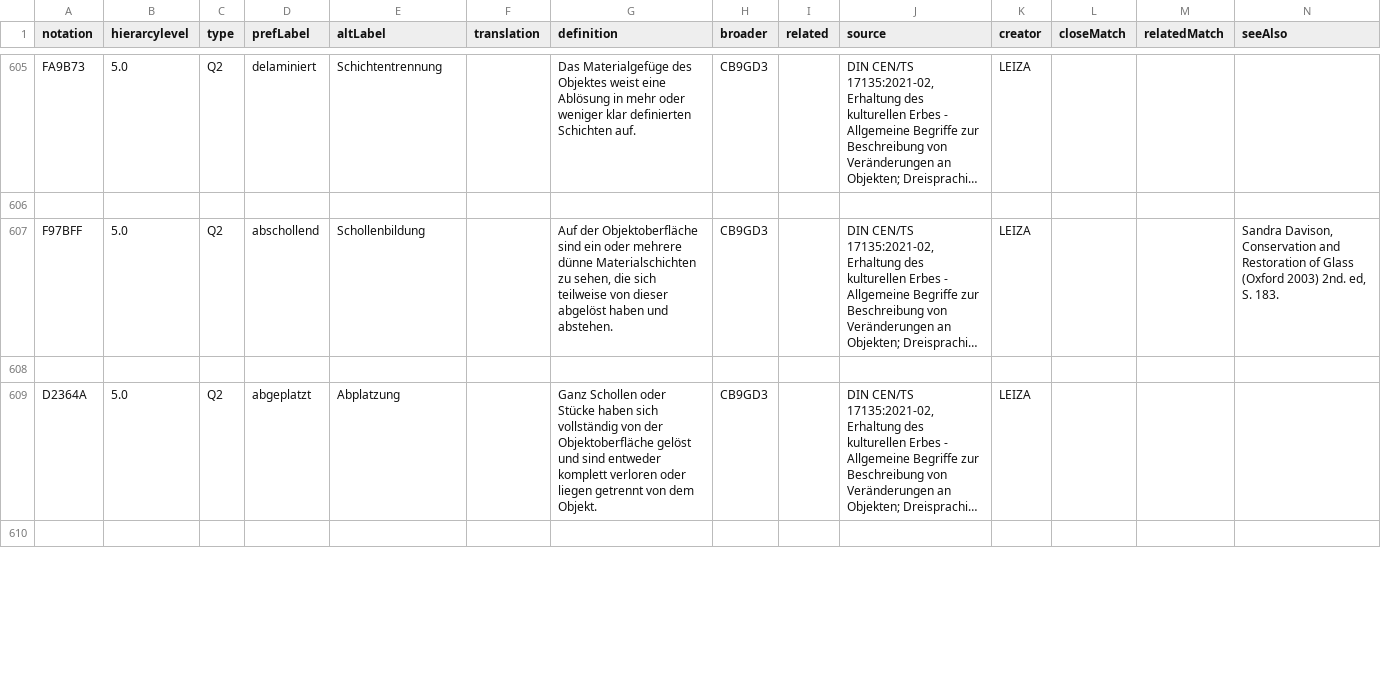
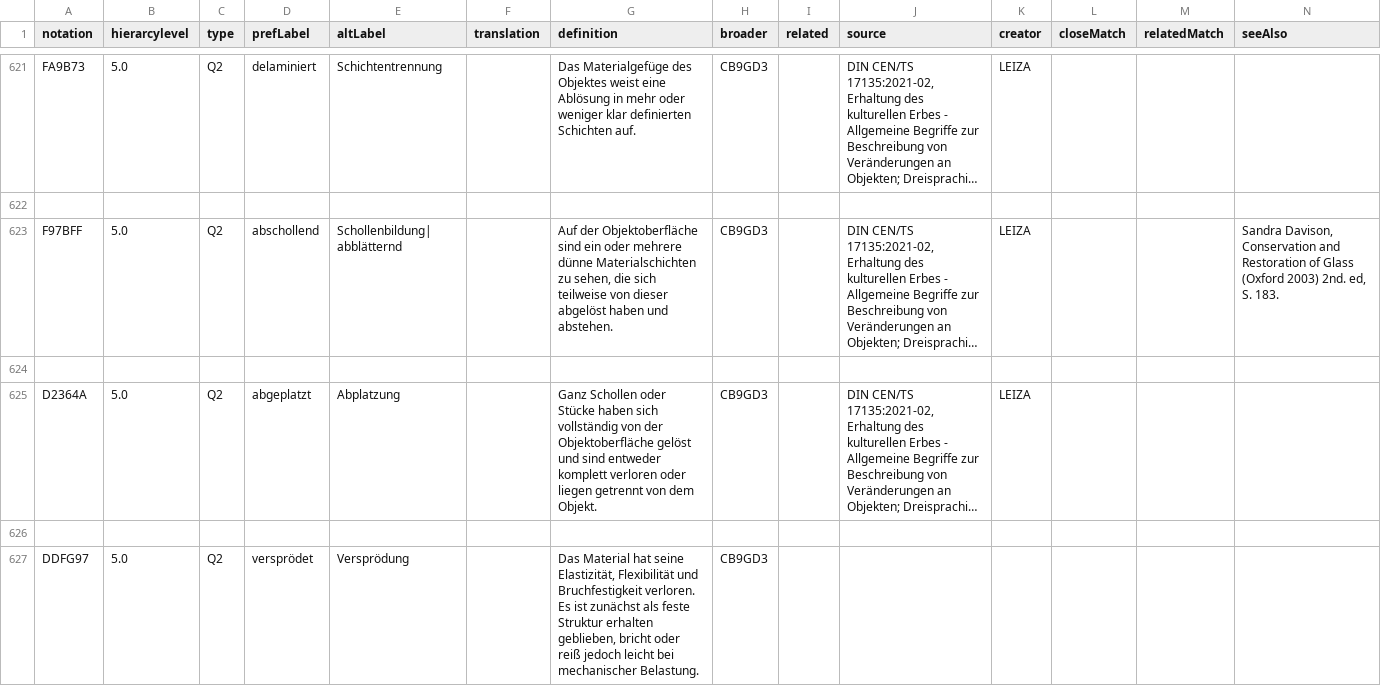
Before and after one commit to LasseMempel/terminologies, a CSV file: konservierungsthesaurus/polishedData.csv, drawn as a sheet; only a part is shown, gaps mark what is left out; long unchanged cells end in …; addresses are those after the commit; the diff covers the shown part only; the diff names each change by its address in the sheet, - before the commit and + after, or states it on an @@ line.

```diff
--- a/konservierungsthesaurus/polishedData.csv
+++ b/konservierungsthesaurus/polishedData.csv
-E623 (altLabel): Schollenbildung
+E623 (altLabel): Schollenbildung| abblätternd
+row 627: DDFG97 | 5.0 | Q2 | versprödet | Versprödung |  | Das Material hat seine Elastizität, Flexibilität und Bruchfestigkeit verloren. Es ist zunächst als feste Struktur erhalten geblieben, bricht oder reiß jedoch leicht bei mechanischer Belastung. | CB9GD3
```
Also changed, not shown: 29 added rows, 2 removed rows and 45 edited cells elsewhere in this file, konservierungsthesaurus/data.csv, 2 other files.
